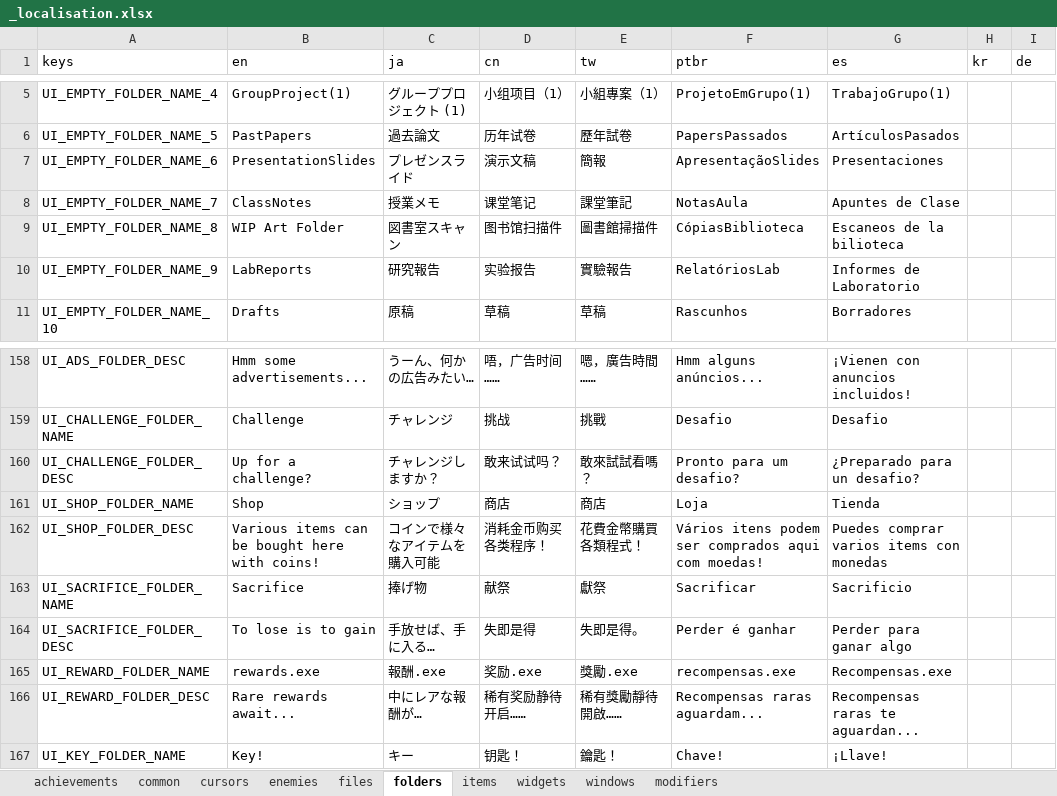
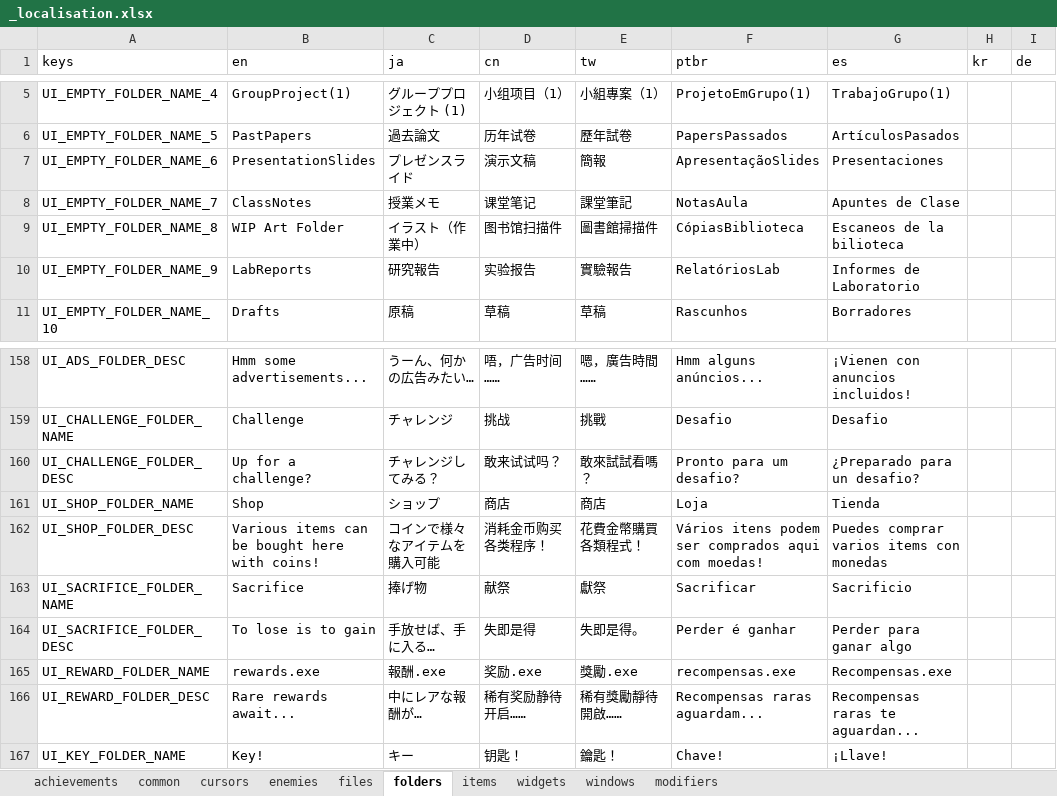
Before and after one commit to TSHHHHH/project-identifile-localisation, an Excel workbook: _localisation.xlsx, sheet folders, drawn as a sheet; only a part is shown, gaps mark what is left out; values as stored, in another font and other column widths than the file's, no borders; table styles not drawn; the diff names each change by its address in the sheet, - before the commit and + after, or states it on an @@ line.

```diff
--- a/_localisation.xlsx (sheet folders)
+++ b/_localisation.xlsx (sheet folders)
-C9 (ja): 図書室スキャン
+C9 (ja): イラスト（作業中）
-C160 (ja): チャレンジしますか？
+C160 (ja): チャレンジしてみる？
```
Also changed, not shown: sheet items, sheet enemies, sheet windows, sheet common, sheet files.
